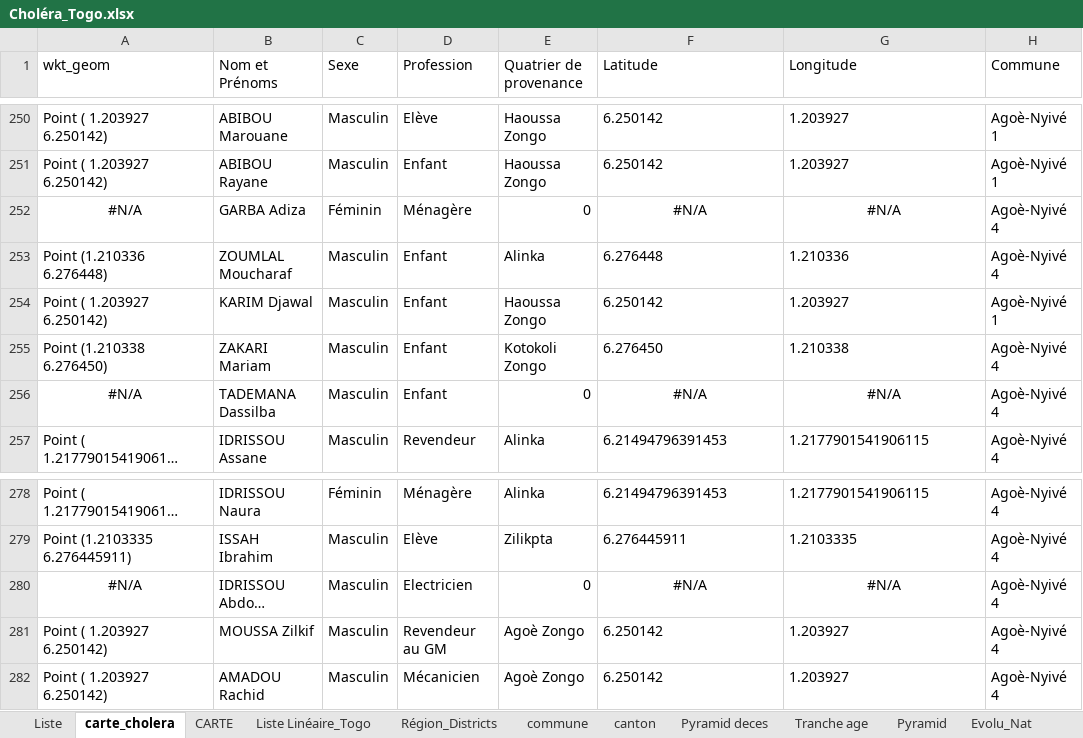
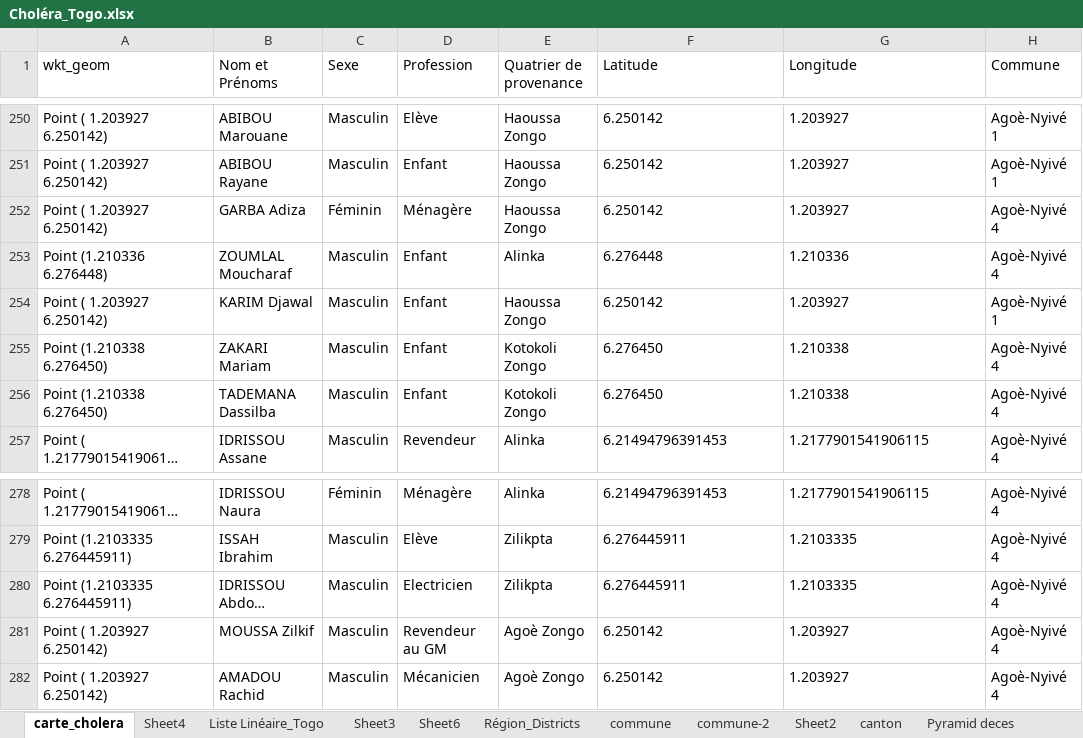
Before and after one commit to richareskodata/Togo-Heath-Data-Dashbord, an Excel workbook: data/Choléra_Togo.xlsx, sheet carte_cholera, drawn as a sheet; only a part is shown, gaps mark what is left out; long unchanged cells end in …; values as stored, in another font and other column widths than the file's, no borders; the diff covers the shown part only; the diff names each change by its address in the sheet, - before the commit and + after, or states it on an @@ line.

```diff
--- a/data/Choléra_Togo.xlsx (sheet carte_cholera)
+++ b/data/Choléra_Togo.xlsx (sheet carte_cholera)
@@ sheet tab hidden: Liste @@
@@ sheet tab hidden: CARTE @@
@@ sheet tab unhidden: Sheet4 @@
+sheet tab: Sheet3
+sheet tab: Sheet6
+sheet tab: commune-2
+sheet tab: Sheet2
-A252 (wkt_geom): #N/A
+A252 (wkt_geom): Point ( 1.203927 6.250142)
-A252 alignment: center
+A252 alignment: left
-E252 (Quatrier de provenance): 0
+E252 (Quatrier de provenance): Haoussa Zongo
-F252 (Latitude): #N/A
+F252 (Latitude): 6.250142
-F252:G252 alignment: center
+F252:G252 alignment: left
-G252 (Longitude): #N/A
+G252 (Longitude): 1.203927
-A256 (wkt_geom): #N/A
+A256 (wkt_geom): Point (1.210338 6.276450)
-A256 alignment: center
+A256 alignment: left
-E256 (Quatrier de provenance): 0
+E256 (Quatrier de provenance): Kotokoli Zongo
-F256 (Latitude): #N/A
+F256 (Latitude): 6.276450
-F256:G256 alignment: center
+F256:G256 alignment: left
-G256 (Longitude): #N/A
+G256 (Longitude): 1.210338
-A280 (wkt_geom): #N/A
+A280 (wkt_geom): Point (1.2103335 6.276445911)
-A280 alignment: center
+A280 alignment: left
-E280 (Quatrier de provenance): 0
+E280 (Quatrier de provenance): Zilikpta
-F280 (Latitude): #N/A
+F280 (Latitude): 6.276445911
-F280:G280 alignment: center
+F280:G280 alignment: left
-G280 (Longitude): #N/A
+G280 (Longitude): 1.2103335
```
Also changed, not shown: 73 added rows, 4 edited cells and cell formats elsewhere in this sheet, sheet Evolu_Nat, sheet Liste Linéaire_Togo, sheet Evolu_Golfe, sheet Tranche age, sheet Pyramid deces, sheet Région_Districts, 6 more sheets, formulas that keep their value, charts or pictures.
